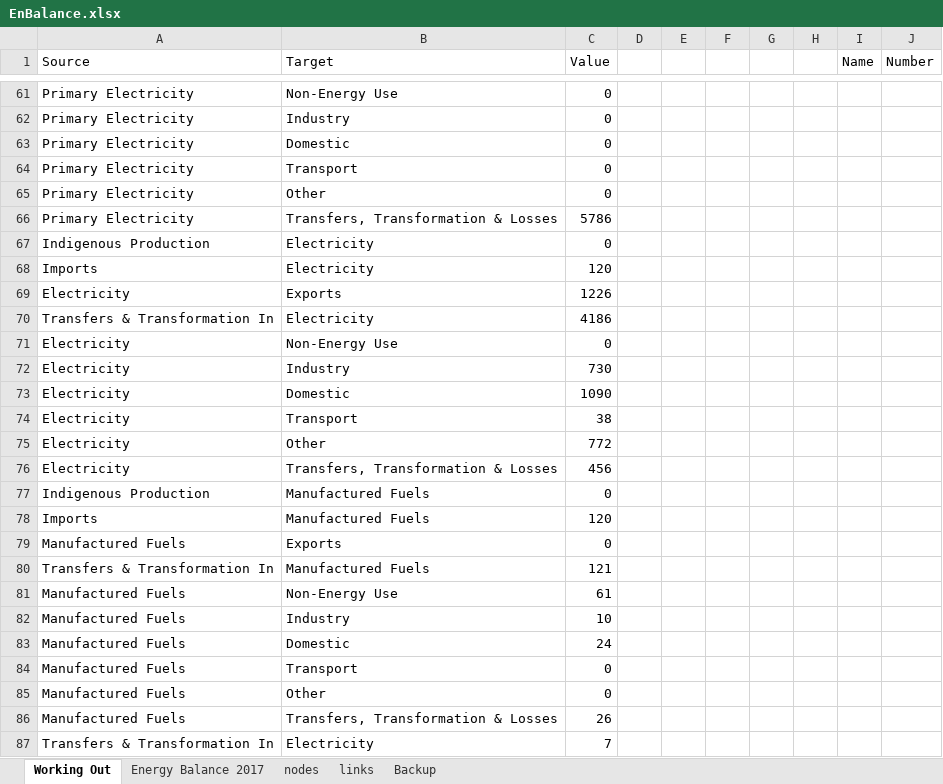
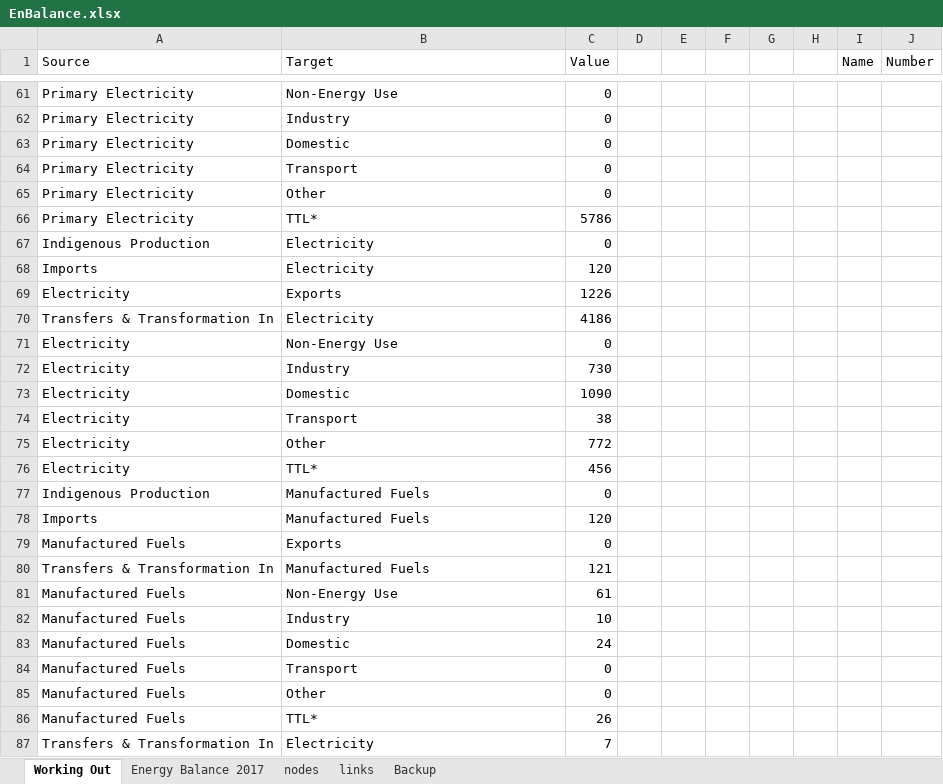
Before and after one commit to ischerr/Scottish-Energy-Statistics-Hub, an Excel workbook: Structure/1 - Whole System/EnBalance.xlsx, sheet Working Out, drawn as a sheet; only a part is shown, gaps mark what is left out; values as stored, in another font and other column widths than the file's, no borders; the diff covers the shown part only; the diff names each change by its address in the sheet, - before the commit and + after, or states it on an @@ line.

```diff
--- a/Structure/1 - Whole System/EnBalance.xlsx (sheet Working Out)
+++ b/Structure/1 - Whole System/EnBalance.xlsx (sheet Working Out)
-B66 (Target): Transfers, Transformation & Losses
+B66 (Target): TTL*
-B76 (Target): Transfers, Transformation & Losses
+B76 (Target): TTL*
-B86 (Target): Transfers, Transformation & Losses
+B86 (Target): TTL*
```
Also changed, not shown: 6 edited cells elsewhere in this sheet, sheet nodes, 2 other files.
